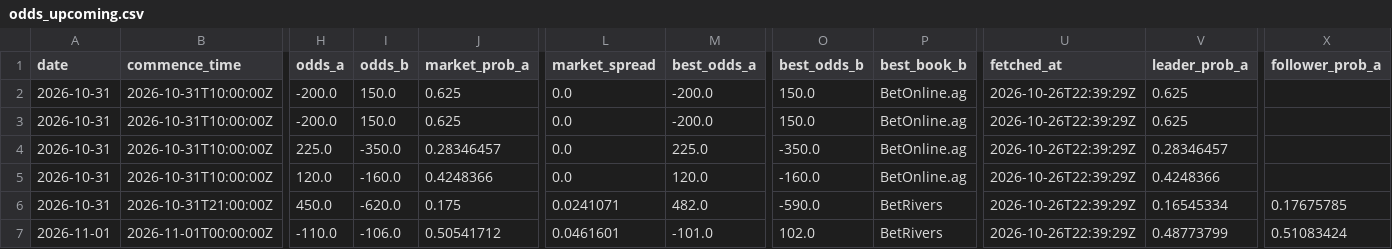
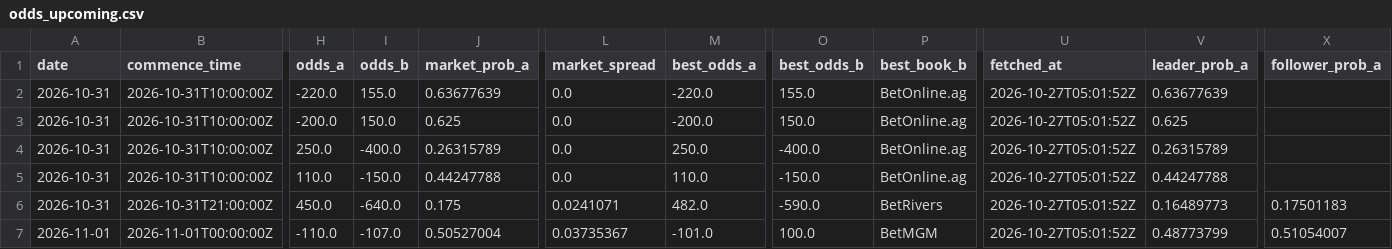
Before and after one commit to joshuakingsland/claude-fights, a CSV file: odds_upcoming.csv, drawn as a sheet; only a part is shown, gaps mark what is left out; the diff covers the shown part only; the diff names each change by its address in the sheet, - before the commit and + after, or states it on an @@ line.

```diff
--- a/odds_upcoming.csv
+++ b/odds_upcoming.csv
-H2 (odds_a): -200.0
+H2 (odds_a): -220.0
-I2 (odds_b): 150.0
+I2 (odds_b): 155.0
-J2 (market_prob_a): 0.625
+J2 (market_prob_a): 0.63677639
-M2 (best_odds_a): -200.0
+M2 (best_odds_a): -220.0
-O2 (best_odds_b): 150.0
+O2 (best_odds_b): 155.0
-U2:U7 (fetched_at): 2026-10-26T22:39:29Z
+U2:U7 (fetched_at): 2026-10-27T05:01:52Z
-V2 (leader_prob_a): 0.625
+V2 (leader_prob_a): 0.63677639
-H4 (odds_a): 225.0
+H4 (odds_a): 250.0
-I4 (odds_b): -350.0
+I4 (odds_b): -400.0
-J4 (market_prob_a): 0.28346457
+J4 (market_prob_a): 0.26315789
-M4 (best_odds_a): 225.0
+M4 (best_odds_a): 250.0
-O4 (best_odds_b): -350.0
+O4 (best_odds_b): -400.0
-V4 (leader_prob_a): 0.28346457
+V4 (leader_prob_a): 0.26315789
-H5 (odds_a): 120.0
+H5 (odds_a): 110.0
-I5 (odds_b): -160.0
+I5 (odds_b): -150.0
-J5 (market_prob_a): 0.4248366
+J5 (market_prob_a): 0.44247788
-M5 (best_odds_a): 120.0
+M5 (best_odds_a): 110.0
-O5 (best_odds_b): -160.0
+O5 (best_odds_b): -150.0
-V5 (leader_prob_a): 0.4248366
+V5 (leader_prob_a): 0.44247788
-I6 (odds_b): -620.0
+I6 (odds_b): -640.0
-V6 (leader_prob_a): 0.16545334
+V6 (leader_prob_a): 0.16489773
-X6 (follower_prob_a): 0.17675785
+X6 (follower_prob_a): 0.17501183
-I7 (odds_b): -106.0
+I7 (odds_b): -107.0
-J7 (market_prob_a): 0.50541712
+J7 (market_prob_a): 0.50527004
-L7 (market_spread): 0.0461601
+L7 (market_spread): 0.03735367
-O7 (best_odds_b): 102.0
+O7 (best_odds_b): 100.0
-P7 (best_book_b): BetRivers
+P7 (best_book_b): BetMGM
-X7 (follower_prob_a): 0.51083424
+X7 (follower_prob_a): 0.51054007
```
Also changed, not shown: 99 edited cells elsewhere in this file, 8 other files.
